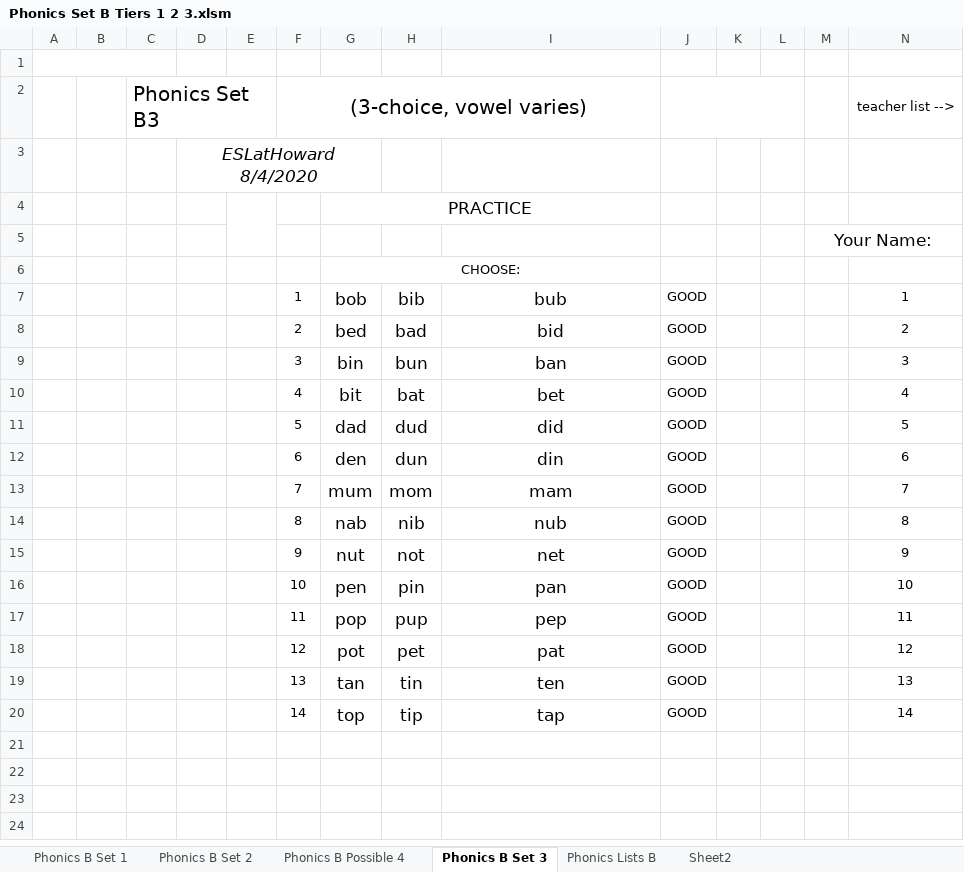
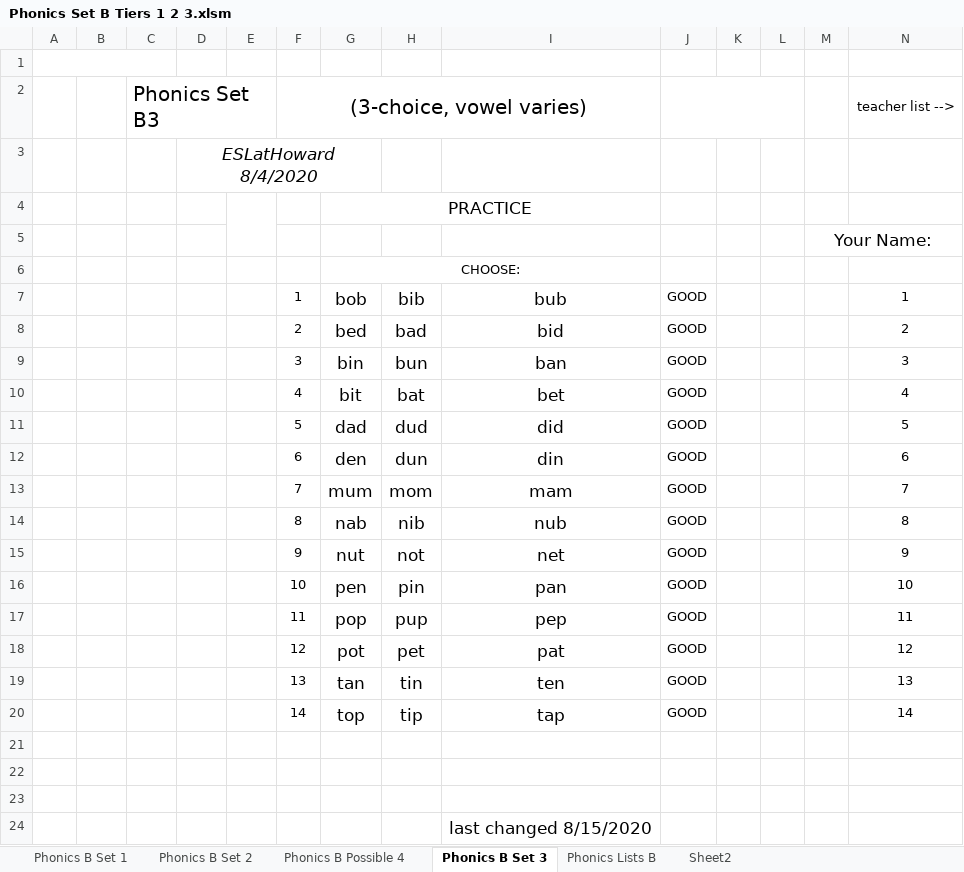
Before and after one commit to YouDoESL/ESLexercise.com, an Excel workbook: Source Workbooks/Phonics Set B Tiers 1 2 3.xlsm, sheet Phonics B Set 3, drawn as a sheet; only a part is shown; values as stored, in another font and other column widths than the file's, no borders; conditional formats not drawn; rows hold the shown columns only; the diff names each change by its address in the sheet, - before the commit and + after, or states it on an @@ line.

Commit message:
to assure commiting
oddly these w files were not included in list of changes 5 minutes ago.  they HAD each been changed in creation of the revised htms I was committing to master, and then saved.
I have made an additional change in each and this time they show up in the list.

```diff
--- a/Source Workbooks/Phonics Set B Tiers 1 2 3.xlsm (sheet Phonics B Set 3)
+++ b/Source Workbooks/Phonics Set B Tiers 1 2 3.xlsm (sheet Phonics B Set 3)
+row 23: (empty)
+row 24: clikt |  |  |  |  |  |  |  | last changed 8/15/2020
```
Also changed, not shown: Source Workbooks/Phonics Set A Tiers 1 2 3.xlsm.
